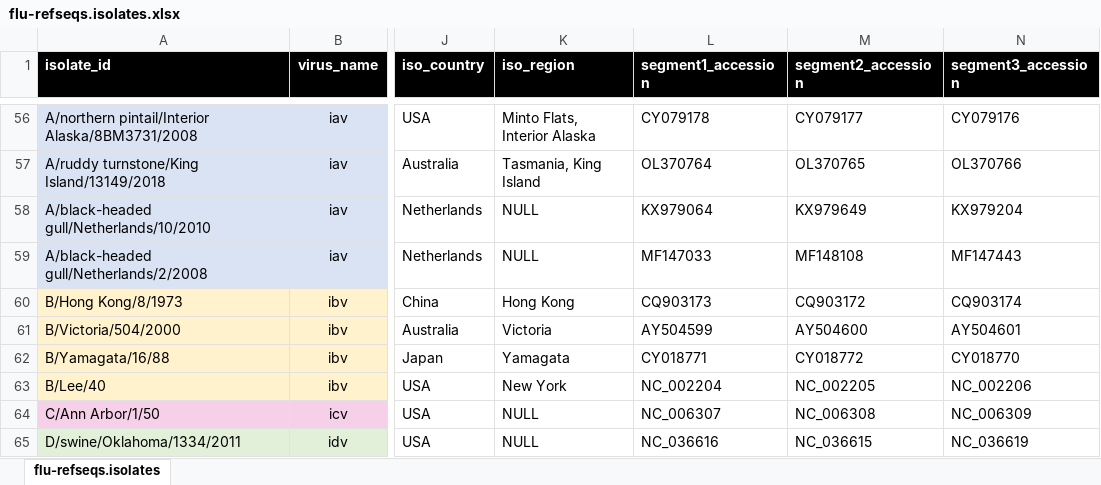
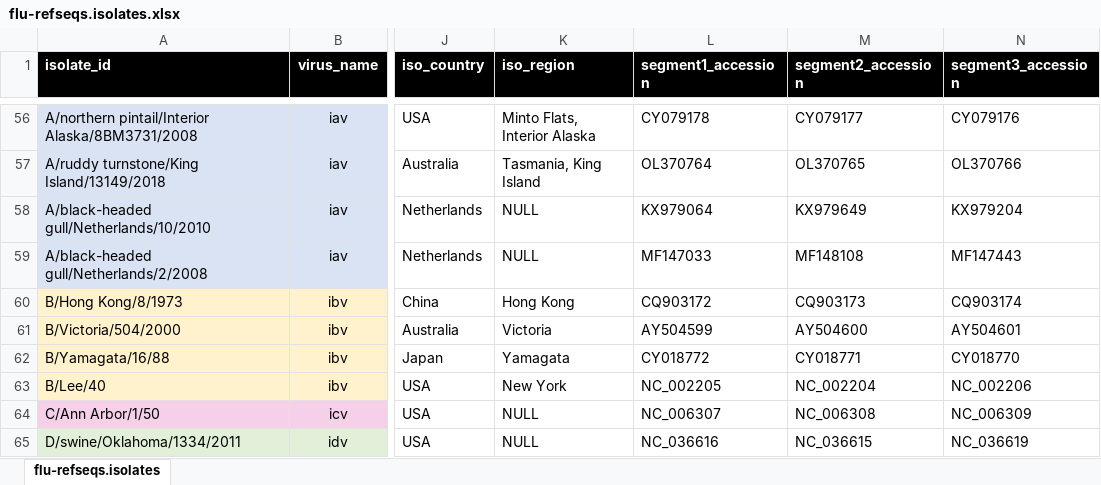
Before and after one commit to giffordlabcvr/Flu-GLUE, an Excel workbook: tabular/core/flu-refseqs.isolates.xlsx, sheet flu-refseqs.isolates, drawn as a sheet; only a part is shown, gaps mark what is left out; values as stored, in another font and other column widths than the file's, no borders; the diff names each change by its address in the sheet, - before the commit and + after, or states it on an @@ line.

Commit message:
Refactor - resolving heinous IBV segment 1 versus 2 confusion

```diff
--- a/tabular/core/flu-refseqs.isolates.xlsx (sheet flu-refseqs.isolates)
+++ b/tabular/core/flu-refseqs.isolates.xlsx (sheet flu-refseqs.isolates)
-L60 (segment1_accession): CQ903173
+L60 (segment1_accession): CQ903172
-M60 (segment2_accession): CQ903172
+M60 (segment2_accession): CQ903173
-L62 (segment1_accession): CY018771
+L62 (segment1_accession): CY018772
-M62 (segment2_accession): CY018772
+M62 (segment2_accession): CY018771
-L63 (segment1_accession): NC_002204
+L63 (segment1_accession): NC_002205
-M63 (segment2_accession): NC_002205
+M63 (segment2_accession): NC_002204
```
Also changed, not shown: 58 other files.
